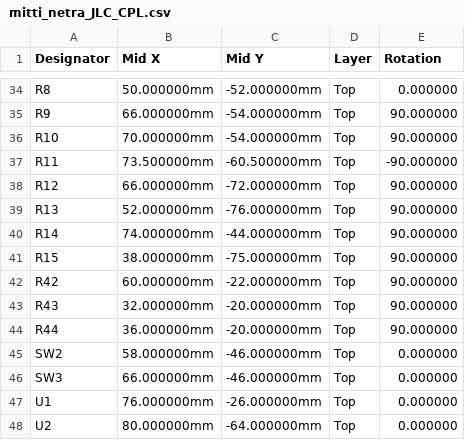
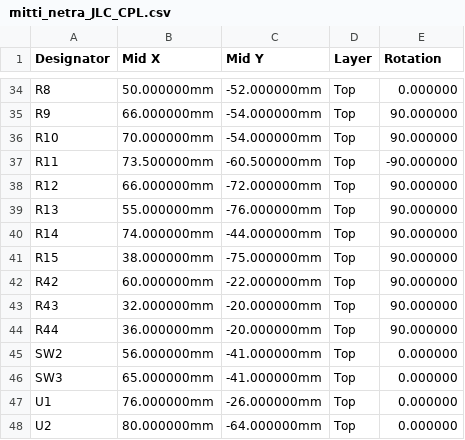
Before and after one commit to sravangamer387-glitch/ClaudeWork, a CSV file: utility10/pcb/release/mitti/2_assembly/mitti_netra_JLC_CPL.csv, drawn as a sheet; only a part is shown, gaps mark what is left out.

```diff
--- a/utility10/pcb/release/mitti/2_assembly/mitti_netra_JLC_CPL.csv
+++ b/utility10/pcb/release/mitti/2_assembly/mitti_netra_JLC_CPL.csv
@@ -38,3 +38,3 @@ R11,73.500000mm,-60.500000mm,Top,-90.000000
 R12,66.000000mm,-72.000000mm,Top,90.000000
-R13,52.000000mm,-76.000000mm,Top,90.000000
+R13,55.000000mm,-76.000000mm,Top,90.000000
 R14,74.000000mm,-44.000000mm,Top,90.000000
@@ -44,4 +44,4 @@ R43,32.000000mm,-20.000000mm,Top,90.000000
 R44,36.000000mm,-20.000000mm,Top,90.000000
-SW2,58.000000mm,-46.000000mm,Top,0.000000
-SW3,66.000000mm,-46.000000mm,Top,0.000000
+SW2,56.000000mm,-41.000000mm,Top,0.000000
+SW3,65.000000mm,-41.000000mm,Top,0.000000
 U1,76.000000mm,-26.000000mm,Top,0.000000
```
Also changed, not shown: utility10/pcb/release/mitti/2_assembly/mitti_netra_pos.csv, 19 other files.
